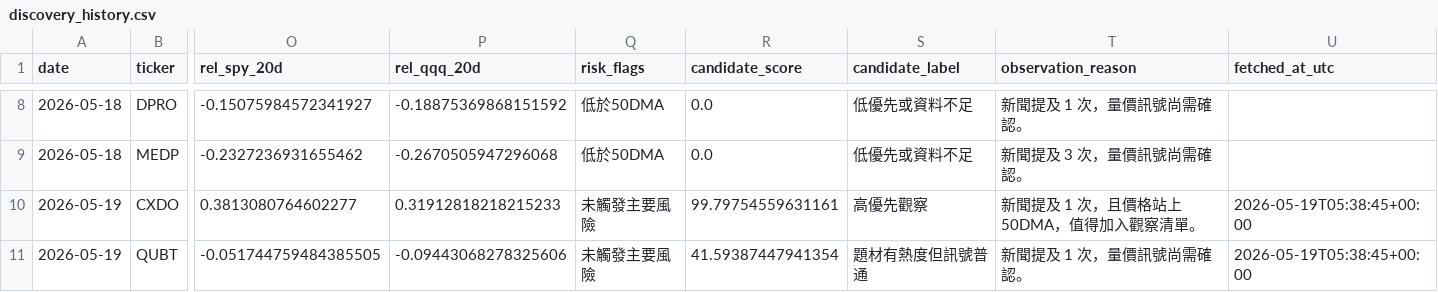
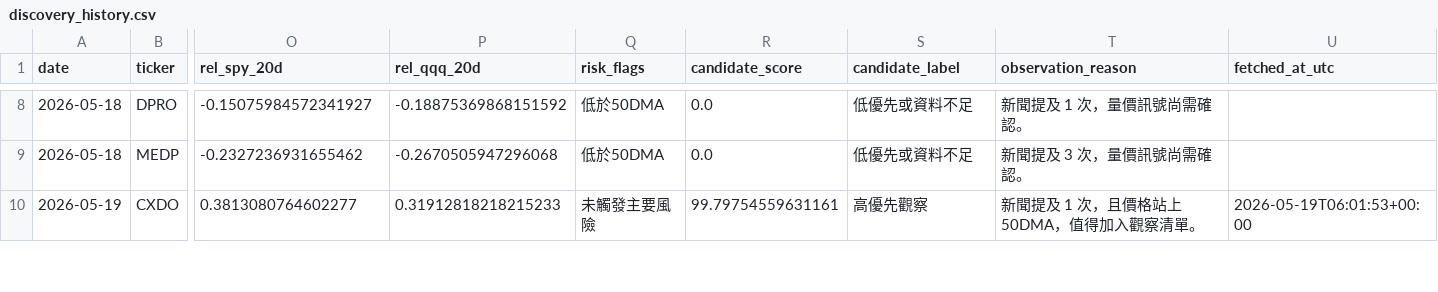
Before and after one commit to eric07079207-star/tech-market-monitor, a CSV file: data/觀察版資料/06_候選股追蹤/discovery_history.csv, drawn as a sheet; only a part is shown, gaps mark what is left out; rows hold the shown columns only; the diff covers the shown part only; the diff names each change by its address in the sheet, - before the commit and + after, or states it on an @@ line.

```diff
--- a/data/觀察版資料/06_候選股追蹤/discovery_history.csv
+++ b/data/觀察版資料/06_候選股追蹤/discovery_history.csv
-U10 (fetched_at_utc): 2026-05-19T05:38:45+00:00
+U10 (fetched_at_utc): 2026-05-19T06:01:53+00:00
-row 11: 2026-05-19 | QUBT | -0.051744759484385505 | -0.09443068278325606 | 未觸發主要風險 | 41.59387447941354 | 題材有熱度但訊號普通 | 新聞提及 1 次，量價訊號尚需確認。 | 2026-05-19T05:38:45+00:00
```
Also changed, not shown: 13 edited cells elsewhere in this file, data/觀察版資料/03_標的新聞/news.csv, data/觀察版資料/04_國際新聞/international_news.csv, 40 other files.
